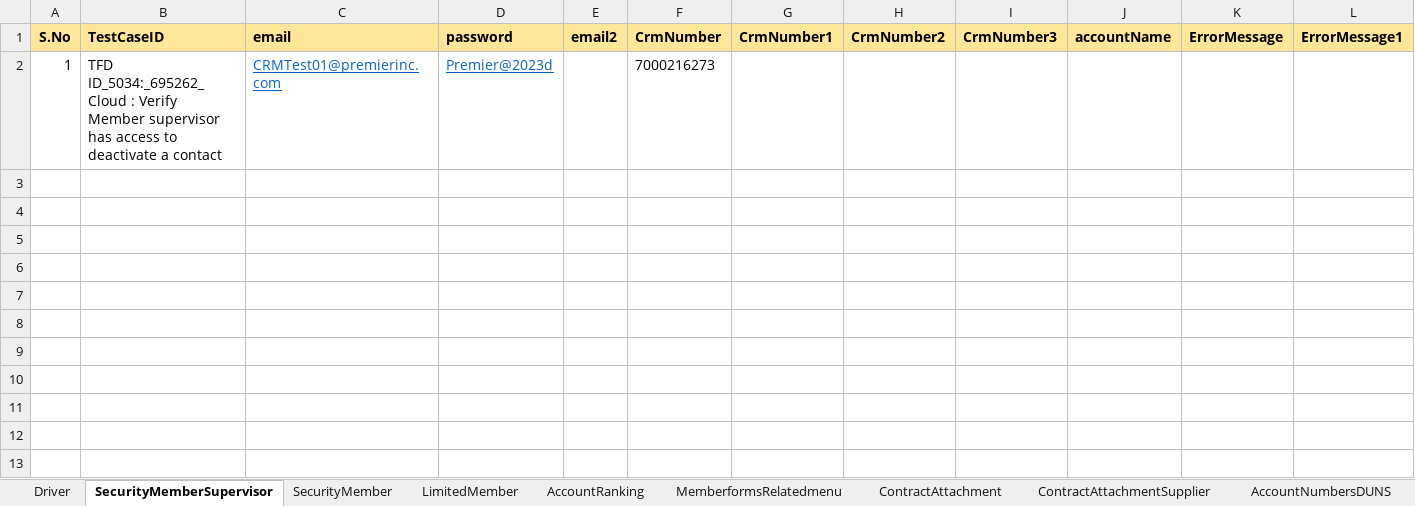
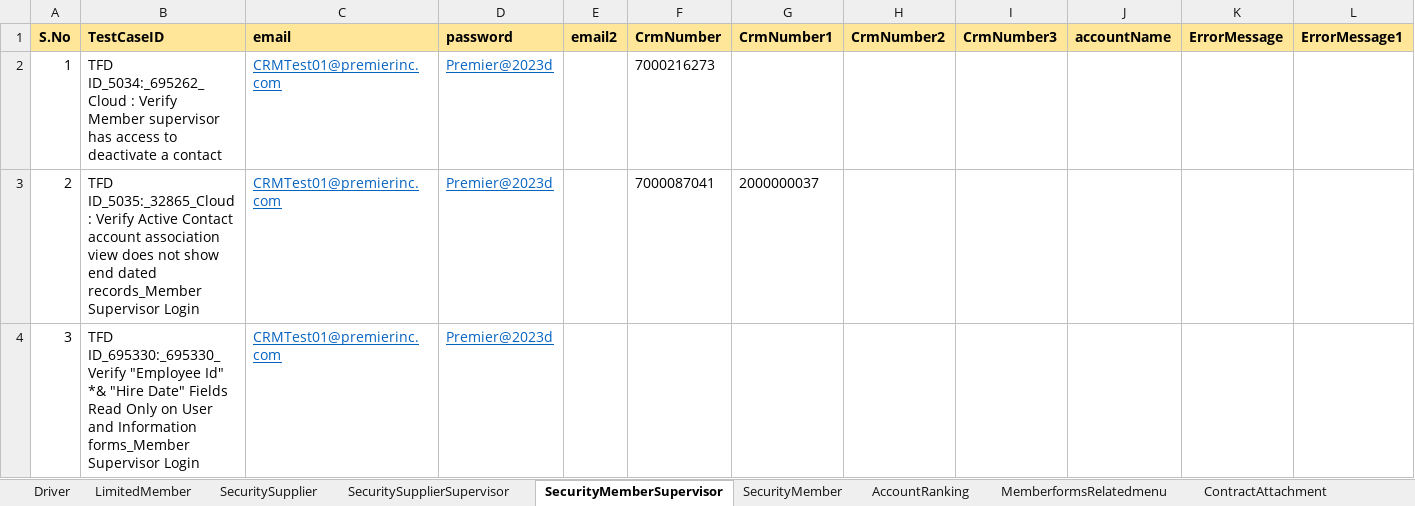
Before and after one commit to FaridhahN/Dynamics_CRM_Cloud_2023_Wave1, an Excel workbook: data/CRMCloud_Testdata.xlsx, sheet SecurityMemberSupervisor, drawn as a sheet; only a part is shown; values as stored, in another font and other column widths than the file's, no borders; rows hold the shown columns only; the diff names each change by its address in the sheet, - before the commit and + after, or states it on an @@ line.

Commit message:
Committing Security Test Modules

```diff
--- a/data/CRMCloud_Testdata.xlsx (sheet SecurityMemberSupervisor)
+++ b/data/CRMCloud_Testdata.xlsx (sheet SecurityMemberSupervisor)
+sheet tab: SecuritySupplier
+sheet tab: SecuritySupplierSupervisor
@@ sheet tab order changed: Driver | LimitedMember | SecuritySupplier | SecuritySupplierSupervisor | SecurityMemberSupervisor | SecurityMember | AccountRanking | MemberformsRelatedmenu | ContractAttachment @@
+row 3: 2 | TFD ID_5035:_32865_Cloud : Verify Active Contact account association view does not show end dated records_Member Supervisor Login | CRMTest01@premierinc.com | Premier@2023d |  | 7000087041 | 2000000037
+row 4: 3 | TFD ID_695330:_695330_Verify "Employee Id" *& "Hire Date" Fields Read Only on User and Information forms_Member Supervisor Login | CRMTest01@premierinc.com | Premier@2023d
```
Also changed, not shown: sheet Driver, sheet LimitedMember, sheet SecurityMember, 13 other files.
